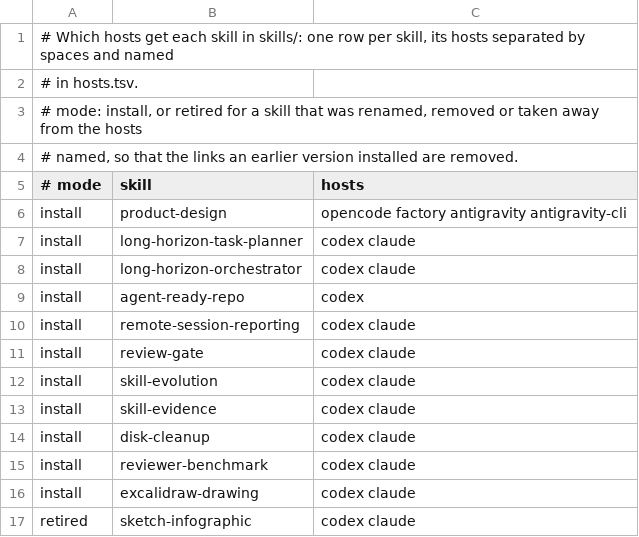
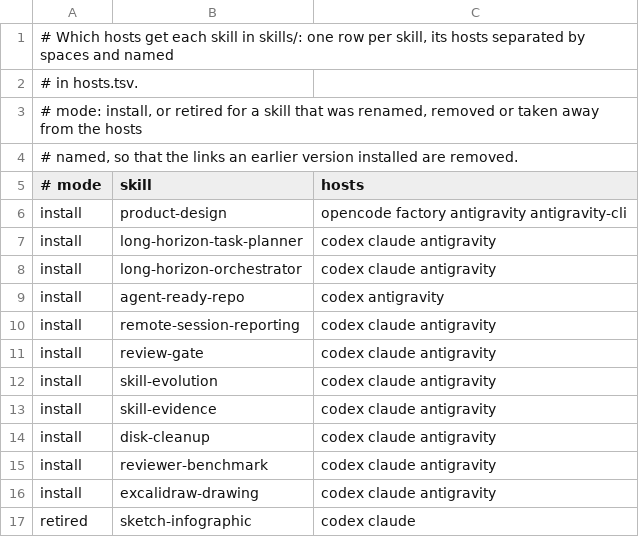
Before and after one commit to kristianbonnici/agent-skills, a TSV file: install/skills.tsv, drawn as a sheet.

Commit message:
feat(install): Google Antigravity gets every skill, by whole-folder links
Antigravity (the app, agy and T3's runtime, one program) reads its global skills from ~/.gemini/config/skills and follows linked skill folders there, so that host moves from adapter folders to links, the repository's preferred mode, and joins every skill's row. The Antigravity CLI's own folder keeps its adapter for product-design. The README's table and the bootstrap test follow.

```diff
--- a/install/skills.tsv
+++ b/install/skills.tsv
@@ -6,12 +6,12 @@
 install	product-design	opencode factory antigravity antigravity-cli
-install	long-horizon-task-planner	codex claude
-install	long-horizon-orchestrator	codex claude
-install	agent-ready-repo	codex
-install	remote-session-reporting	codex claude
-install	review-gate	codex claude
-install	skill-evolution	codex claude
-install	skill-evidence	codex claude
-install	disk-cleanup	codex claude
-install	reviewer-benchmark	codex claude
-install	excalidraw-drawing	codex claude
+install	long-horizon-task-planner	codex claude antigravity
+install	long-horizon-orchestrator	codex claude antigravity
+install	agent-ready-repo	codex antigravity
+install	remote-session-reporting	codex claude antigravity
+install	review-gate	codex claude antigravity
+install	skill-evolution	codex claude antigravity
+install	skill-evidence	codex claude antigravity
+install	disk-cleanup	codex claude antigravity
+install	reviewer-benchmark	codex claude antigravity
+install	excalidraw-drawing	codex claude antigravity
 retired	sketch-infographic	codex claude
```
Also changed, not shown: install/hosts.tsv, 2 other files.
